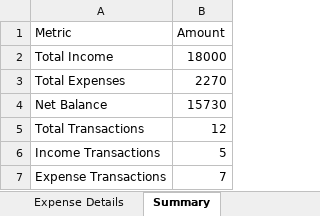
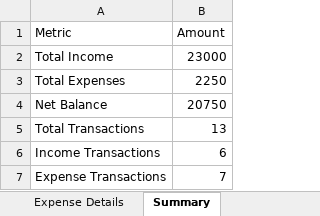
Before and after one commit to sujeetkumar-29/expense-tracker, an Excel workbook: backend/all_transactions.xlsx, sheet Summary, drawn as a sheet; values as stored, in another font and other column widths than the file's, no borders; the diff names each change by its address in the sheet, - before the commit and + after, or states it on an @@ line.

```diff
--- a/backend/all_transactions.xlsx (sheet Summary)
+++ b/backend/all_transactions.xlsx (sheet Summary)
-B2 (Amount): 18000
+B2 (Amount): 23000
-B3 (Amount): 2270
+B3 (Amount): 2250
-B4 (Amount): 15730
+B4 (Amount): 20750
-B5 (Amount): 12
+B5 (Amount): 13
-B6 (Amount): 5
+B6 (Amount): 6
```
Also changed, not shown: sheet All Transactions, sheet Expense Details, sheet Income Details, 3 other files.
